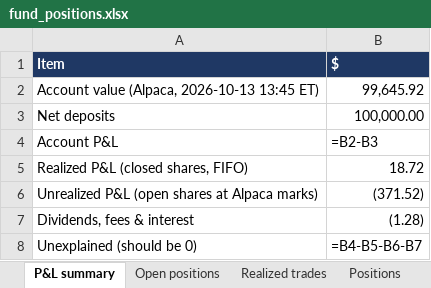
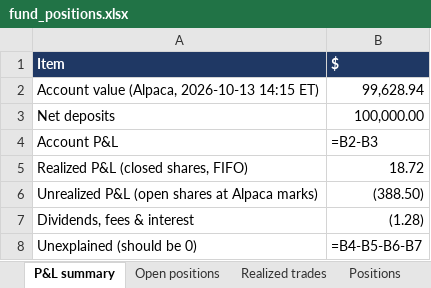
Before and after one commit to andreaskoul/test_trading_agent, an Excel workbook: fund_state/live/ledger/fund_positions.xlsx, sheet P&L summary, drawn as a sheet; values as stored, in another font and other column widths than the file's, no borders; formulas without a stored value are shown as written; removed rows and columns are numbered as before the commit, all else as after; the diff names each change by its address in the sheet, - before the commit and + after, or states it on an @@ line.

```diff
--- a/fund_state/live/ledger/fund_positions.xlsx (sheet P&L summary)
+++ b/fund_state/live/ledger/fund_positions.xlsx (sheet P&L summary)
-row 2: Account value (Alpaca, 2026-10-13 13:45 ET) | 99,645.92
+row 2: Account value (Alpaca, 2026-10-13 14:15 ET) | 99,628.94
-B6 ($): (371.52)
+B6 ($): (388.50)
```
Also changed, not shown: sheet Positions, sheet Open positions, 1 other file.
